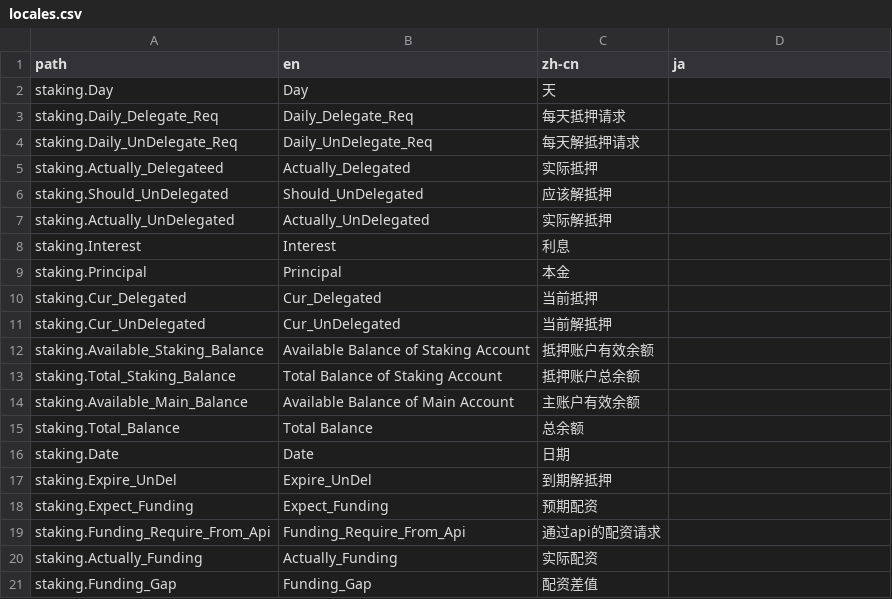
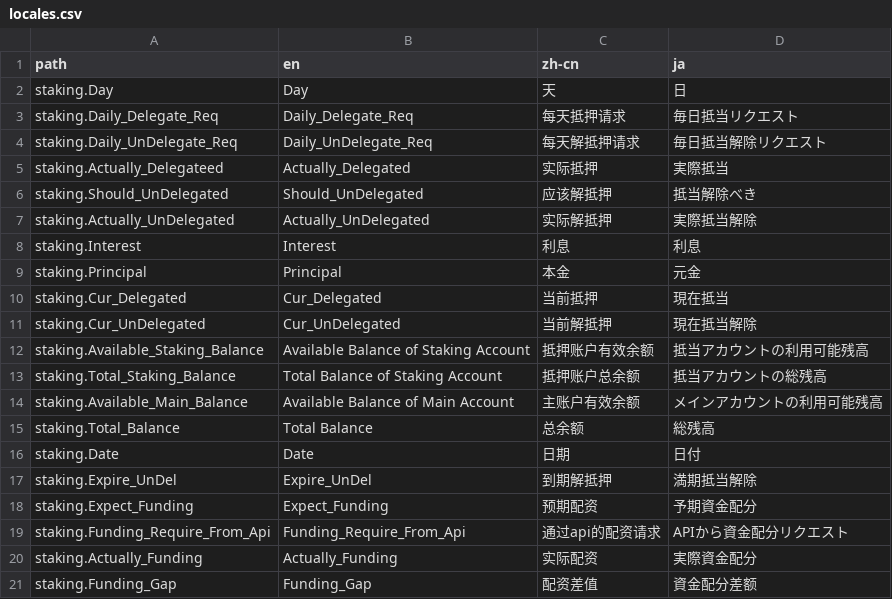
Before and after one commit to nbltrust/saas-doc, a CSV file: initSaasRole/locales.csv, drawn as a sheet.

Commit message:
update locales

```diff
--- a/initSaasRole/locales.csv
+++ b/initSaasRole/locales.csv
@@ -1,21 +1,21 @@
 path,en,zh-cn,ja
-staking.Day,Day, 天,
-staking.Daily_Delegate_Req,Daily_Delegate_Req, 每天抵押请求,
-staking.Daily_UnDelegate_Req,Daily_UnDelegate_Req, 每天解抵押请求,
-staking.Actually_Delegateed,Actually_Delegated, 实际抵押,
-staking.Should_UnDelegated,Should_UnDelegated, 应该解抵押,
-staking.Actually_UnDelegated,Actually_UnDelegated, 实际解抵押,
-staking.Interest,Interest, 利息,
-staking.Principal,Principal, 本金,
-staking.Cur_Delegated,Cur_Delegated, 当前抵押,
-staking.Cur_UnDelegated,Cur_UnDelegated, 当前解抵押,
-staking.Available_Staking_Balance,Available Balance of Staking Account, 抵押账户有效余额,
-staking.Total_Staking_Balance,Total Balance of Staking Account, 抵押账户总余额,
-staking.Available_Main_Balance,Available Balance of Main Account, 主账户有效余额,
-staking.Total_Balance,Total Balance, 总余额,
-staking.Date,Date,日期,
-staking.Expire_UnDel,Expire_UnDel, 到期解抵押,
-staking.Expect_Funding,Expect_Funding, 预期配资,
-staking.Funding_Require_From_Api,Funding_Require_From_Api, 通过api的配资请求,
-staking.Actually_Funding,Actually_Funding, 实际配资,
-staking.Funding_Gap,Funding_Gap, 配资差值,
+staking.Day,Day, 天,日
+staking.Daily_Delegate_Req,Daily_Delegate_Req, 每天抵押请求,毎日抵当リクエスト
+staking.Daily_UnDelegate_Req,Daily_UnDelegate_Req, 每天解抵押请求,毎日抵当解除リクエスト
+staking.Actually_Delegateed,Actually_Delegated, 实际抵押,実際抵当
+staking.Should_UnDelegated,Should_UnDelegated, 应该解抵押,抵当解除べき
+staking.Actually_UnDelegated,Actually_UnDelegated, 实际解抵押,実際抵当解除
+staking.Interest,Interest, 利息,利息
+staking.Principal,Principal, 本金,元金
+staking.Cur_Delegated,Cur_Delegated, 当前抵押,現在抵当
+staking.Cur_UnDelegated,Cur_UnDelegated, 当前解抵押,現在抵当解除
+staking.Available_Staking_Balance,Available Balance of Staking Account, 抵押账户有效余额,抵当アカウントの利用可能残高
+staking.Total_Staking_Balance,Total Balance of Staking Account, 抵押账户总余额,抵当アカウントの総残高
+staking.Available_Main_Balance,Available Balance of Main Account, 主账户有效余额,メインアカウントの利用可能残高
+staking.Total_Balance,Total Balance, 总余额,総残高
+staking.Date,Date,日期,日付
+staking.Expire_UnDel,Expire_UnDel, 到期解抵押,満期抵当解除
+staking.Expect_Funding,Expect_Funding, 预期配资,予期資金配分
+staking.Funding_Require_From_Api,Funding_Require_From_Api, 通过api的配资请求,APIから資金配分リクエスト
+staking.Actually_Funding,Actually_Funding, 实际配资,実際資金配分
+staking.Funding_Gap,Funding_Gap, 配资差值,資金配分差额
```
